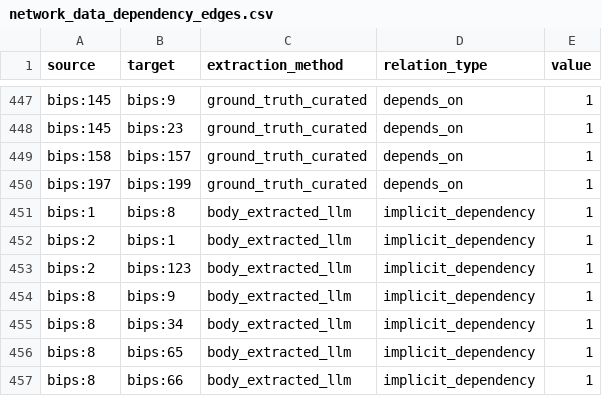
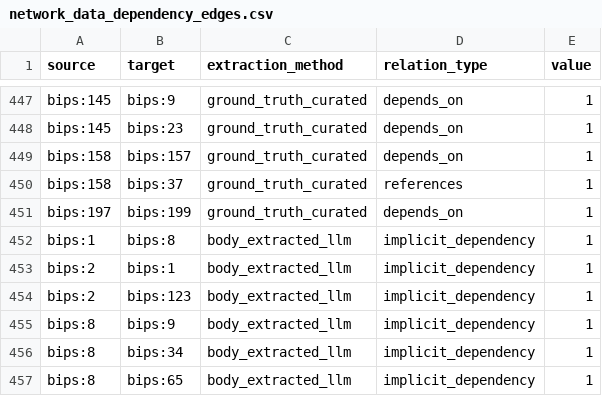
Before and after one commit to SEG-UNIBE/cdv-explorer, a CSV file: ip_data/bitcoin/_combined/bips+slips/03_analysis/2021-01-01/dependencies/network_data_dependency_edges.csv, drawn as a sheet; only a part is shown, gaps mark what is left out; the shorter side is filled out with more unchanged rows.

```diff
--- a/ip_data/bitcoin/_combined/bips+slips/03_analysis/2021-01-01/dependencies/network_data_dependency_edges.csv
+++ b/ip_data/bitcoin/_combined/bips+slips/03_analysis/2021-01-01/dependencies/network_data_dependency_edges.csv
@@ -449,2 +449,3 @@ bips:145,bips:23,ground_truth_curated,depends_on,1
 bips:158,bips:157,ground_truth_curated,depends_on,1
+bips:158,bips:37,ground_truth_curated,references,1
 bips:197,bips:199,ground_truth_curated,depends_on,1
```
Also changed, not shown: ip_data/bitcoin/_combined/bips+slips/03_analysis/2026-03-16/dependencies/network_data_dependency_edges.csv, ip_data/bitcoin/_combined/bips+slips/03_analysis/2026-05-28/dependencies/network_data_dependency_edges.csv, 37 other files.
